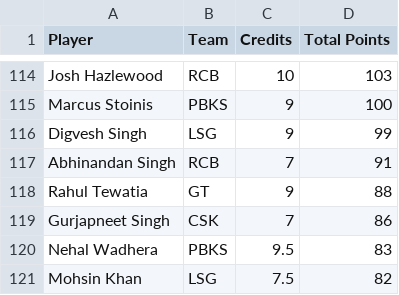
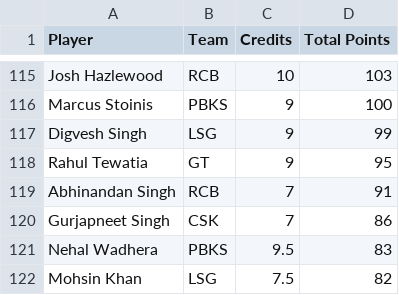
Before and after one commit to Malyala-Meghamsh/ipl-fantasy-league, a CSV file: ipl_fantasy_stats.csv, drawn as a sheet; only a part is shown, gaps mark what is left out; removed rows and columns are numbered as before the commit, all else as after; the diff covers the shown part only; the diff names each change by its address in the sheet, - before the commit and + after, or states it on an @@ line.

```diff
--- a/ipl_fantasy_stats.csv
+++ b/ipl_fantasy_stats.csv
+row 118: Rahul Tewatia | GT | 9 | 95
-row 118: Rahul Tewatia | GT | 9 | 88
```
Also changed, not shown: 8 added rows, 8 removed rows and 1 edited cell elsewhere in this file, ipl_fantasy_stats_2026-04-20.csv, ranking_history.csv, 1 other file.
